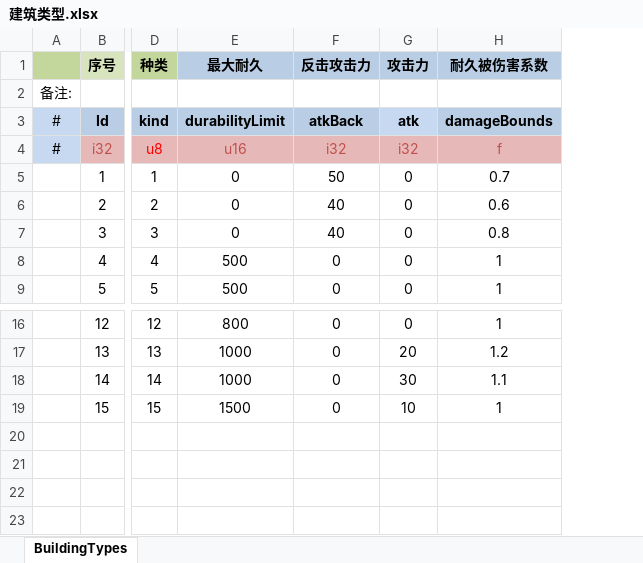
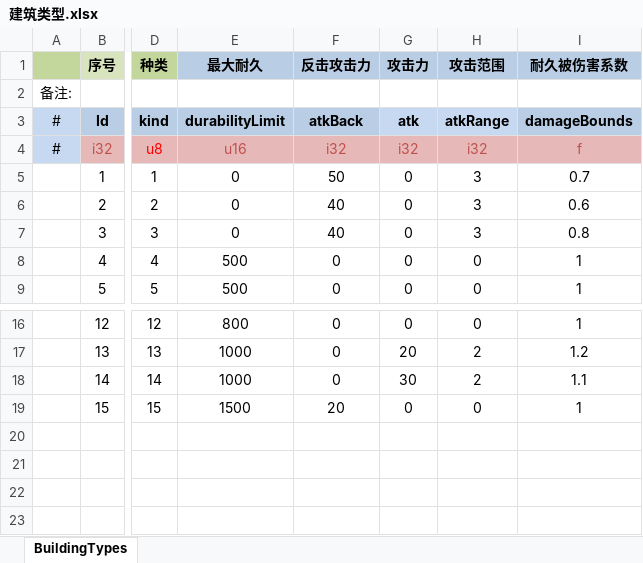
Before and after one commit to JoeLongma/sango_infinity, an Excel workbook: Data/Export/Common/建筑类型.xlsx, sheet BuildingTypes, drawn as a sheet; only a part is shown, gaps mark what is left out; values as stored, in another font and other column widths than the file's, no borders; the diff names each change by its address in the sheet, - before the commit and + after, or states it on an @@ line.

```diff
--- a/Data/Export/Common/建筑类型.xlsx (sheet BuildingTypes)
+++ b/Data/Export/Common/建筑类型.xlsx (sheet BuildingTypes)
+column H (攻击范围), rows 3-9: atkRange | i32 | 3 | 3 | 3 | 0 | 0; rows 16-19: 0 | 2 | 2 | 0
-F19 (反击攻击力): 0
+F19 (反击攻击力): 20
-G19 (攻击力): 10
+G19 (攻击力): 0
```
Also changed, not shown: Data/Export/Common/技能配置.xlsx, 16 other files.
